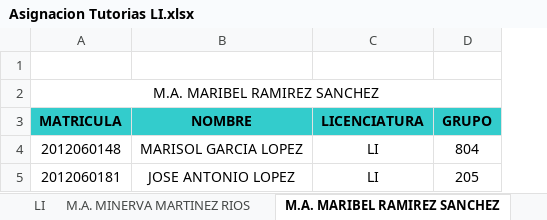
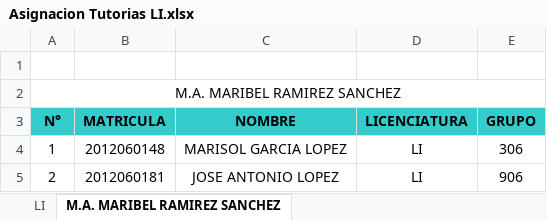
Before and after one commit to MaribelRamirez/TutoriasUnsis, an Excel workbook: Asignacion Tutorias LI.xlsx, sheet M.A. MARIBEL RAMIREZ SANCHEZ, drawn as a sheet; values as stored, in another font and other column widths than the file's, no borders; removed rows and columns are numbered as before the commit, all else as after; the diff names each change by its address in the sheet, - before the commit and + after, or states it on an @@ line.

```diff
--- a/Asignacion Tutorias LI.xlsx (sheet M.A. MARIBEL RAMIREZ SANCHEZ)
+++ b/Asignacion Tutorias LI.xlsx (sheet M.A. MARIBEL RAMIREZ SANCHEZ)
-sheet tab: M.A. MINERVA MARTINEZ RIOS
+column A (N°), row 2: M.A. MARIBEL RAMIREZ SANCHEZ; rows 4-5: 1 | 2
-B2 (MATRICULA): M.A. MARIBEL RAMIREZ SANCHEZ
+B2 (MATRICULA): (empty)
-A2:D2 merged
-E4 (GRUPO): 804
+E4 (GRUPO): 306
-E5 (GRUPO): 205
+E5 (GRUPO): 906
```
Also changed, not shown: sheet LI, Asignacion Tutorias LAE.xlsx, Asignacion Tutorias LAM.xlsx, 53 other files.
